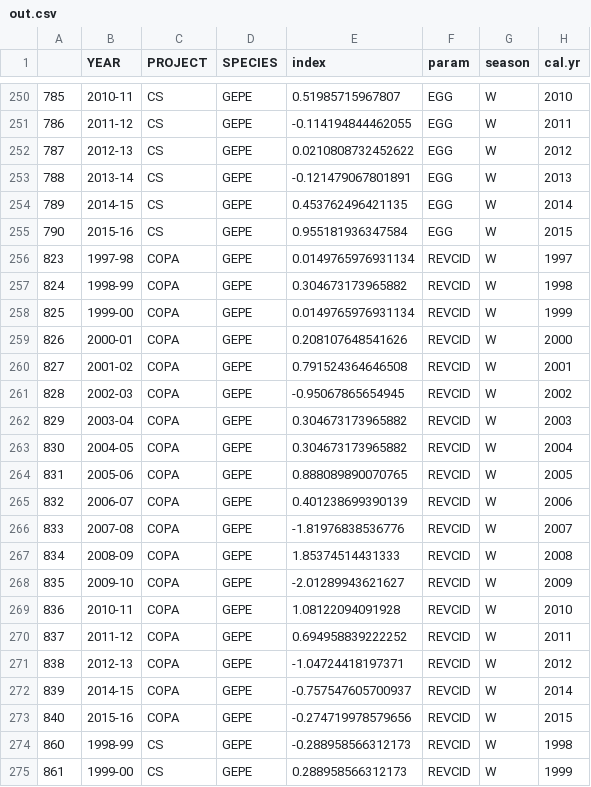
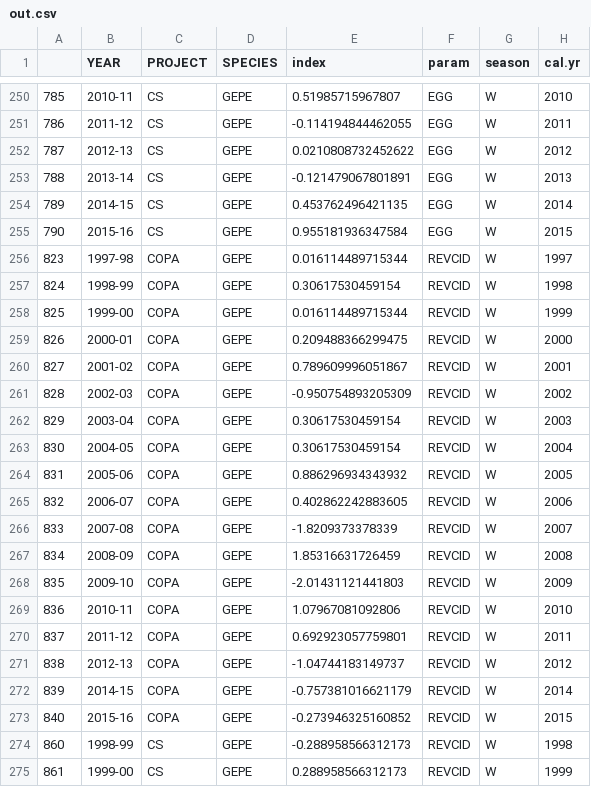
Before and after one commit to bootneck2000/WattKrug, a CSV file: Supplementary Files/out.csv, drawn as a sheet; only a part is shown, gaps mark what is left out; the diff names each change by its address in the sheet, - before the commit and + after, or states it on an @@ line.

```diff
--- a/Supplementary Files/out.csv
+++ b/Supplementary Files/out.csv
-E256 (index): 0.0149765976931134
+E256 (index): 0.016114489715344
-E257 (index): 0.304673173965882
+E257 (index): 0.30617530459154
-E258 (index): 0.0149765976931134
+E258 (index): 0.016114489715344
-E259 (index): 0.208107648541626
+E259 (index): 0.209488366299475
-E260 (index): 0.791524364646508
+E260 (index): 0.789609996051867
-E261 (index): -0.95067865654945
+E261 (index): -0.950754893205309
-E262:E263 (index): 0.304673173965882
+E262:E263 (index): 0.30617530459154
-E264 (index): 0.888089890070765
+E264 (index): 0.886296934343932
-E265 (index): 0.401238699390139
+E265 (index): 0.402862242883605
-E266 (index): -1.81976838536776
+E266 (index): -1.8209373378339
-E267 (index): 1.85374514431333
+E267 (index): 1.85316631726459
-E268 (index): -2.01289943621627
+E268 (index): -2.01431121441803
-E269 (index): 1.08122094091928
+E269 (index): 1.07967081092806
-E270 (index): 0.694958839222252
+E270 (index): 0.692923057759801
-E271 (index): -1.04724418197371
+E271 (index): -1.04744183149737
-E272 (index): -0.757547605700937
+E272 (index): -0.757381016621179
-E273 (index): -0.274719978579656
+E273 (index): -0.273946325160852
```
Also changed, not shown: Supplementary Files/junk.csv, junk.csv, 19 other files.
